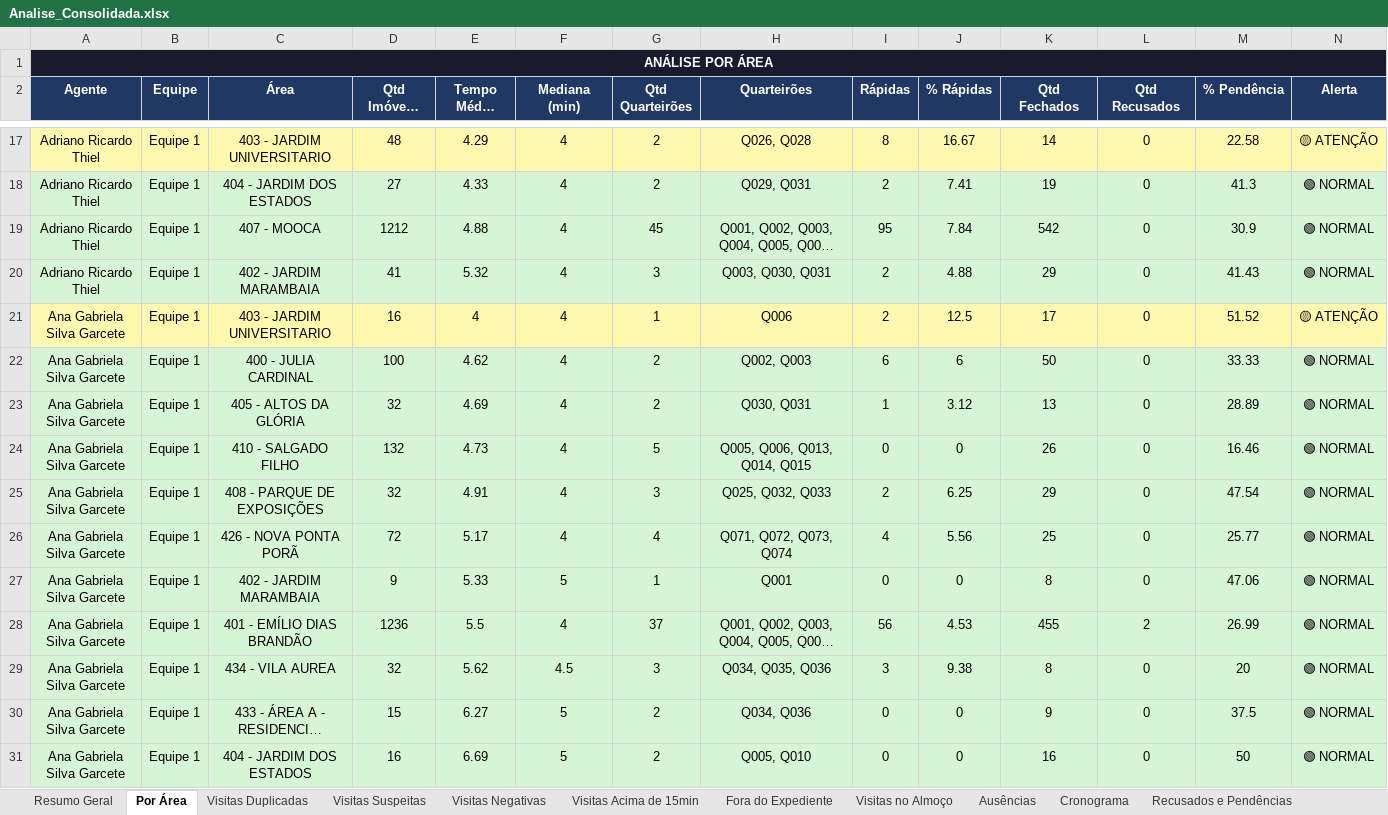
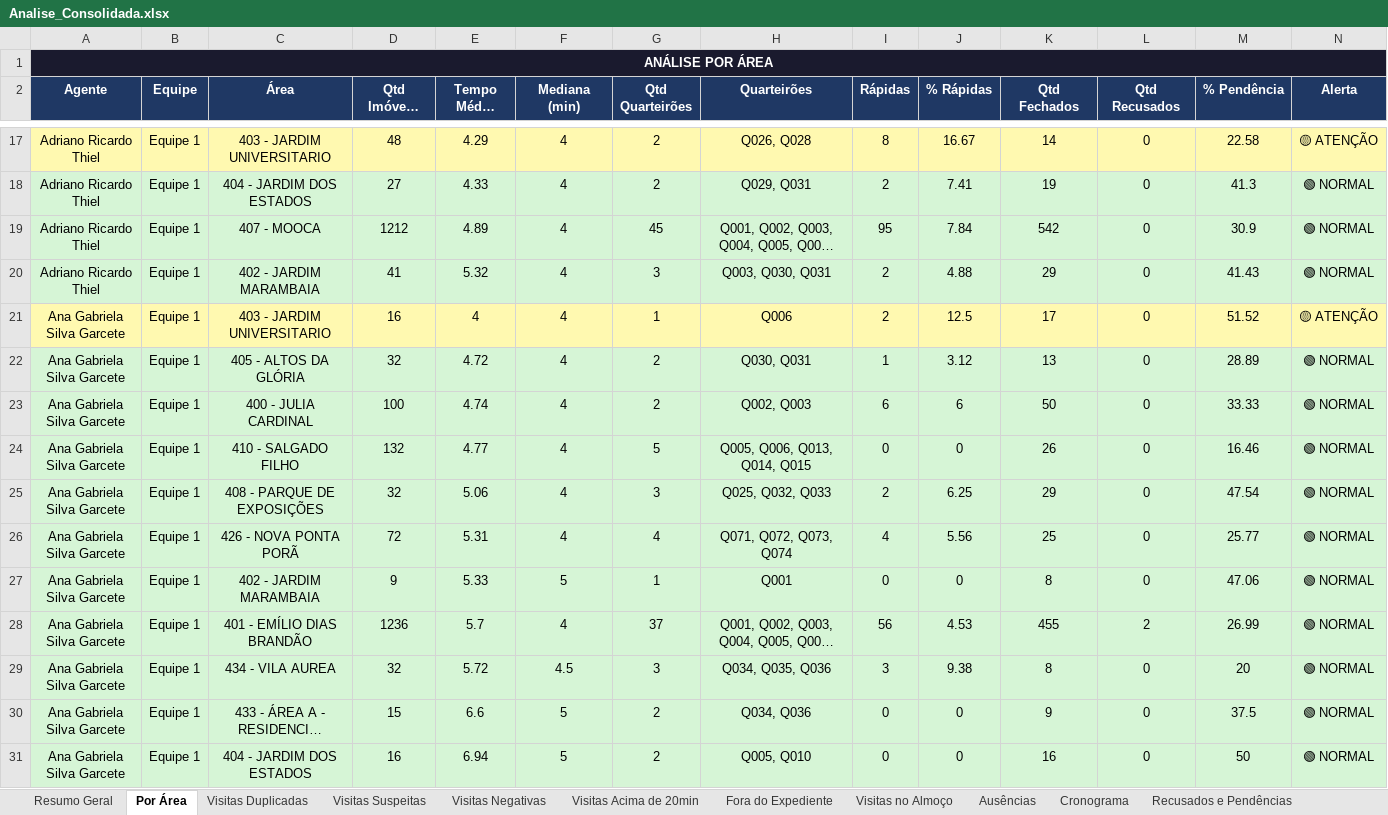
Before and after one commit to LucsDevPro/Sentinela, an Excel workbook: data/Analise_Consolidada.xlsx, sheet Por Área, drawn as a sheet; only a part is shown, gaps mark what is left out; long unchanged cells end in …; values as stored, in another font and other column widths than the file's, no borders; removed rows and columns are numbered as before the commit, all else as after; the diff covers the shown part only; the diff names each change by its address in the sheet, - before the commit and + after, or states it on an @@ line.

```diff
--- a/data/Analise_Consolidada.xlsx (sheet Por Área)
+++ b/data/Analise_Consolidada.xlsx (sheet Por Área)
-sheet tab: Visitas Acima de 15min
+sheet tab: Visitas Acima de 20min
-E19 (Tempo Médio (min)): 4.88
+E19 (Tempo Médio (min)): 4.89
-row 22: Ana Gabriela Silva Garcete | Equipe 1 | 400 - JULIA CARDINAL | 100 | 4.62 | 4 | 2 | Q002, Q003 | 6 | 6 | 50 | 0 | 33.33 | 🟢 NORMAL
-E22 (Tempo Médio (min)): 4.69
+E22 (Tempo Médio (min)): 4.72
+row 23: Ana Gabriela Silva Garcete | Equipe 1 | 400 - JULIA CARDINAL | 100 | 4.74 | 4 | 2 | Q002, Q003 | 6 | 6 | 50 | 0 | 33.33 | 🟢 NORMAL
-E24 (Tempo Médio (min)): 4.73
+E24 (Tempo Médio (min)): 4.77
-E25 (Tempo Médio (min)): 4.91
+E25 (Tempo Médio (min)): 5.06
-E26 (Tempo Médio (min)): 5.17
+E26 (Tempo Médio (min)): 5.31
-E28 (Tempo Médio (min)): 5.5
+E28 (Tempo Médio (min)): 5.7
-E29 (Tempo Médio (min)): 5.62
+E29 (Tempo Médio (min)): 5.72
-E30 (Tempo Médio (min)): 6.27
+E30 (Tempo Médio (min)): 6.6
-E31 (Tempo Médio (min)): 6.69
+E31 (Tempo Médio (min)): 6.94
```
Also changed, not shown: 7 added rows, 7 removed rows and 87 edited cells elsewhere in this sheet, sheet Visitas Acima de 20min, sheet Resumo Semanal, sheet Resumo Geral, sheet Ponto Estratégico, data/historico/semana_319.xlsx, data/historico/semana_320.xlsx, 7 other files.
